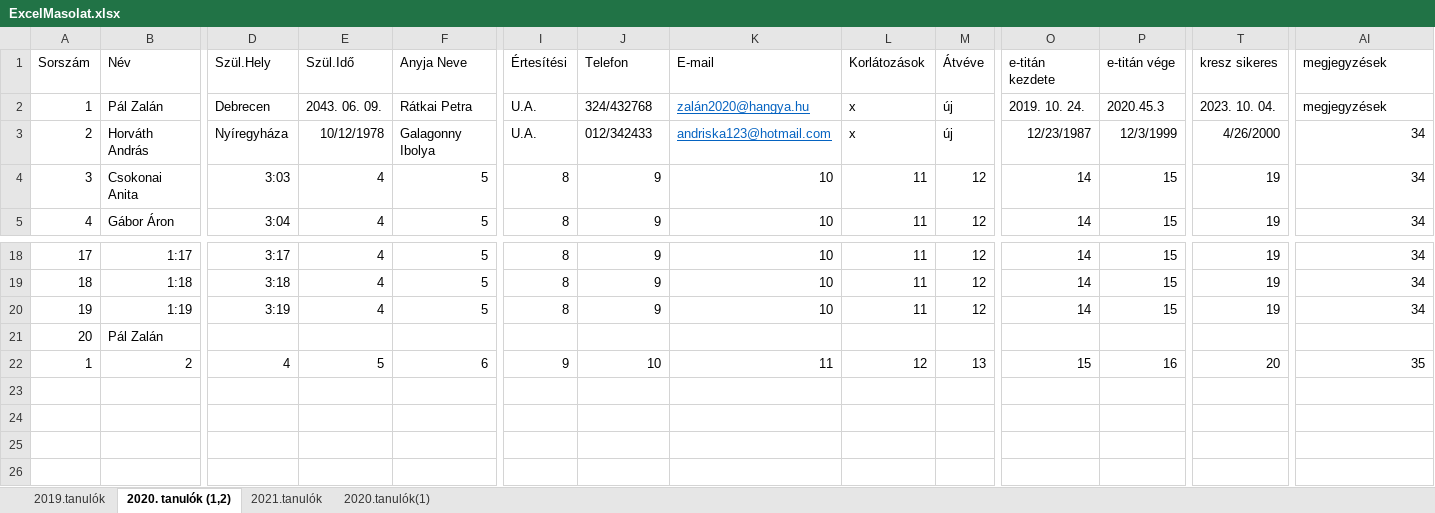
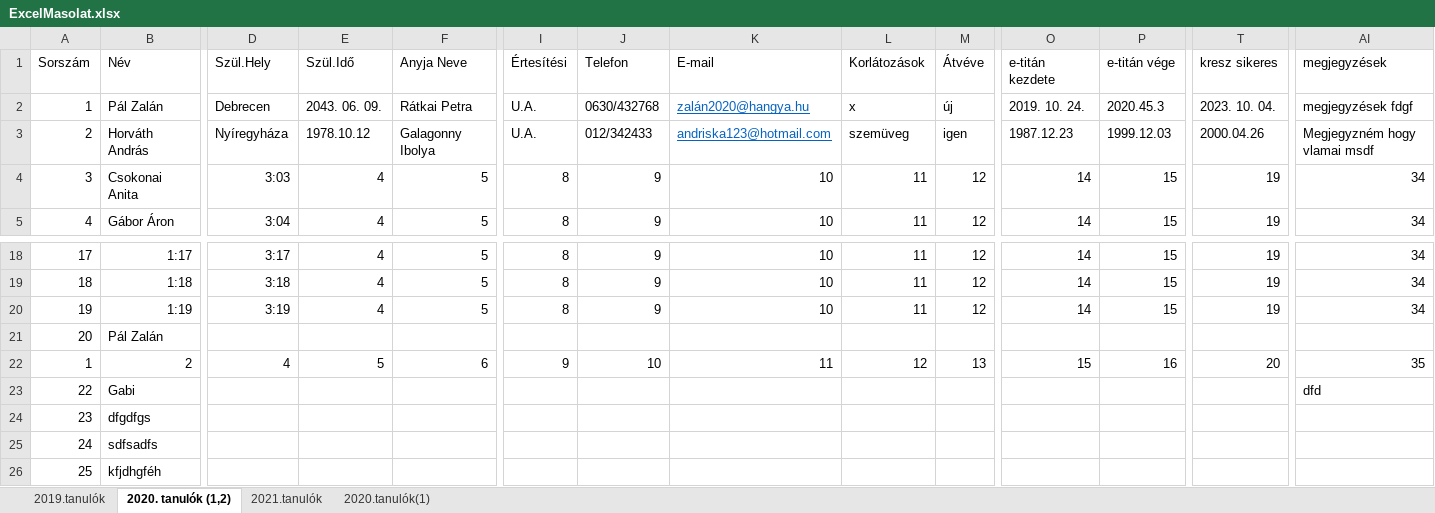
Before and after one commit to csicsi2000/DocumentFiller, an Excel workbook: WindowsFormsApp autósiskola/bin/Debug/ExcelMasolat.xlsx, sheet 2020. tanulók (1,2), drawn as a sheet; only a part is shown, gaps mark what is left out; values as stored, in another font and other column widths than the file's, no borders; rows hold the shown columns only; the diff names each change by its address in the sheet, - before the commit and + after, or states it on an @@ line.

```diff
--- a/WindowsFormsApp autósiskola/bin/Debug/ExcelMasolat.xlsx (sheet 2020. tanulók (1,2))
+++ b/WindowsFormsApp autósiskola/bin/Debug/ExcelMasolat.xlsx (sheet 2020. tanulók (1,2))
-J2 (Telefon): 324/432768
+J2 (Telefon): 0630/432768
-AI2 (megjegyzések): megjegyzések
+AI2 (megjegyzések): megjegyzések fdgf
-E3 (Szül.Idő): 10/12/1978
+E3 (Szül.Idő): 1978.10.12
-L3 (Korlátozások): x
+L3 (Korlátozások): szemüveg
-M3 (Átvéve): új
+M3 (Átvéve): igen
-O3 (e-titán kezdete): 12/23/1987
+O3 (e-titán kezdete): 1987.12.23
-P3 (e-titán vége): 12/3/1999
+P3 (e-titán vége): 1999.12.03
-T3 (kresz sikeres): 4/26/2000
+T3 (kresz sikeres): 2000.04.26
-AI3 (megjegyzések): 34
+AI3 (megjegyzések): Megjegyzném hogy vlamai msdf
+row 23: 22 | Gabi |  |  |  |  |  |  |  |  |  |  |  | dfd
+row 24: 23 | dfgdfgs
+row 25: 24 | sdfsadfs
+row 26: 25 | kfjdhgféh
```
Also changed, not shown: sheet 2021.tanulók, WindowsFormsApp autósiskola/bin/Debug/SablonFajl.xlsx, 50 other files.
